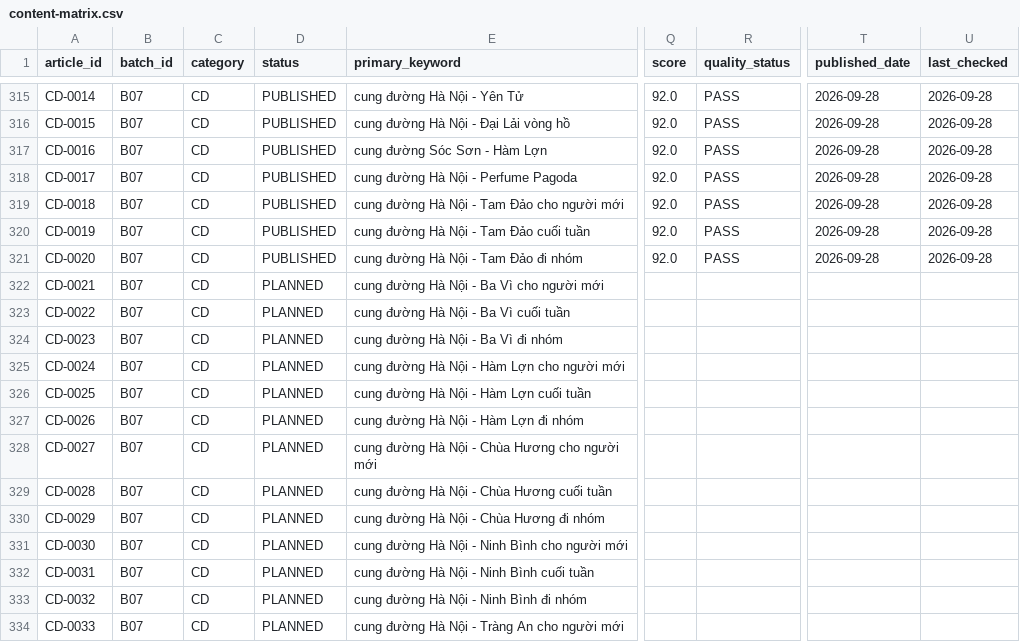
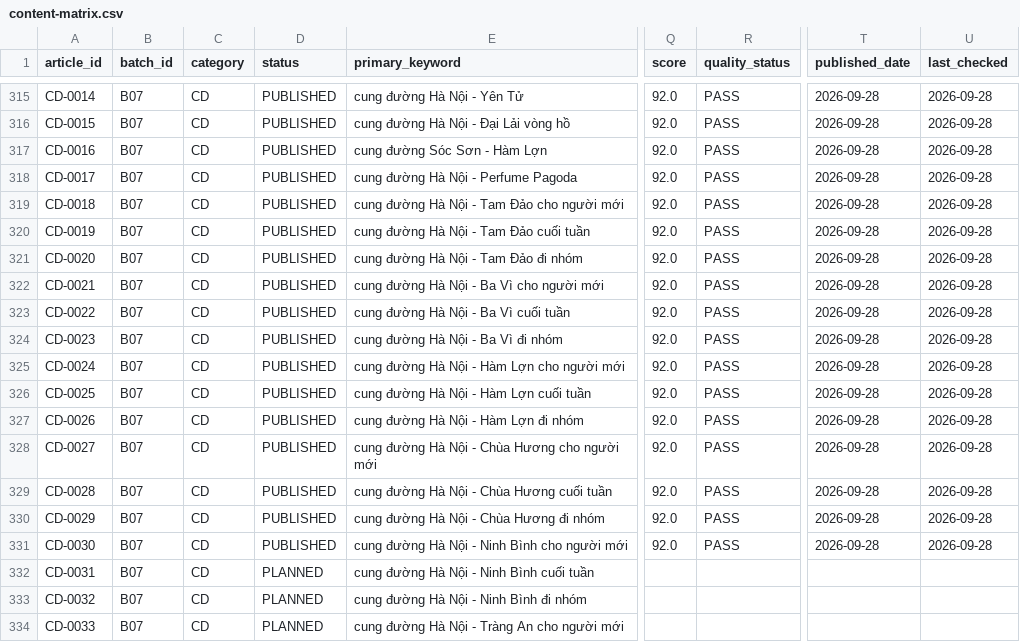
Before and after one commit to thuexemayhanoi/vanchinh, a CSV file: data/content-matrix.csv, drawn as a sheet; only a part is shown, gaps mark what is left out; the diff names each change by its address in the sheet, - before the commit and + after, or states it on an @@ line.

Commit message:
factory: B07 chunk publish (limit 10) [automated txn]

```diff
--- a/data/content-matrix.csv
+++ b/data/content-matrix.csv
-D322:D331 (status): PLANNED
+D322:D331 (status): PUBLISHED
-Q322:Q331 (score): (empty)
+Q322:Q331 (score): 92.0
-R322:R331 (quality_status): (empty)
+R322:R331 (quality_status): PASS
-T322:T331 (published_date): (empty)
+T322:T331 (published_date): 2026-09-28
-U322:U331 (last_checked): (empty)
+U322:U331 (last_checked): 2026-09-28
```
Also changed, not shown: 26 other files.
